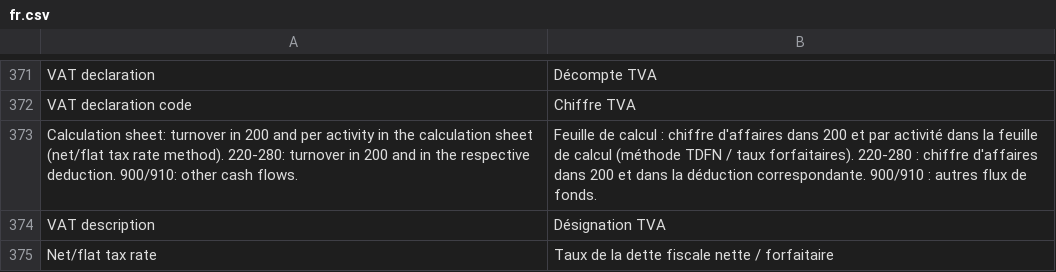
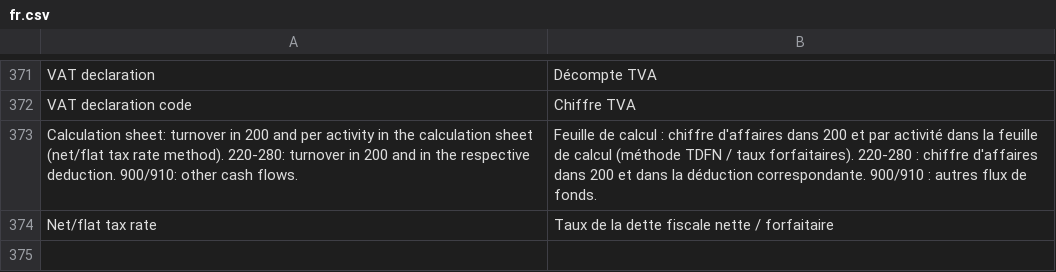
Before and after one commit to libracore/erpnextswiss, a CSV file: erpnextswiss/translations/fr.csv, drawn as a sheet; only a part is shown, gaps mark what is left out; the diff names each change by its address in the sheet, - before the commit and + after, or states it on an @@ line.

```diff
--- a/erpnextswiss/translations/fr.csv
+++ b/erpnextswiss/translations/fr.csv
-row 374: VAT description | Désignation TVA
```
Also changed, not shown: erpnextswiss/translations/de.csv, 3 other files.
